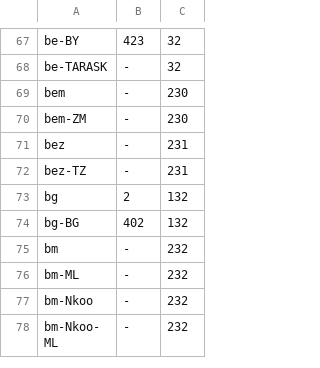
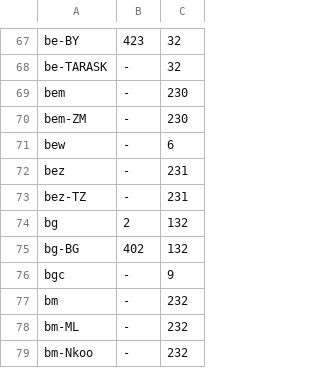
Before and after one commit to SteveCoInc/rustsheet, a TSV file: crates/rustsheet-engine/src/locale/excel_tags.tsv, drawn as a sheet; only a part is shown, gaps mark what is left out; the shorter side is filled out with more unchanged rows.

```diff
--- a/crates/rustsheet-engine/src/locale/excel_tags.tsv
+++ b/crates/rustsheet-engine/src/locale/excel_tags.tsv
@@ -70,2 +70,3 @@ bem	-	230
 bem-ZM	-	230
+bew	-	6
 bez	-	231
@@ -74,2 +75,3 @@ bg	2	132
 bg-BG	402	132
+bgc	-	9
 bm	-	232
```
Also changed, not shown: 16 other files.
